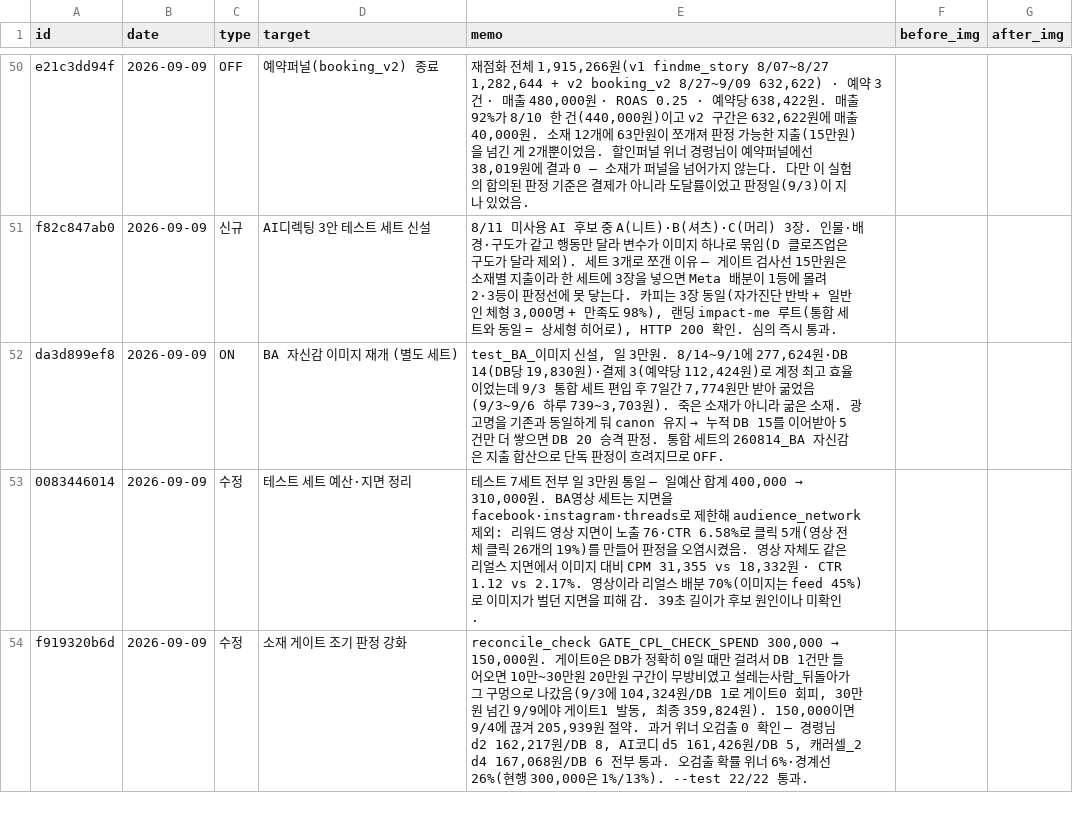
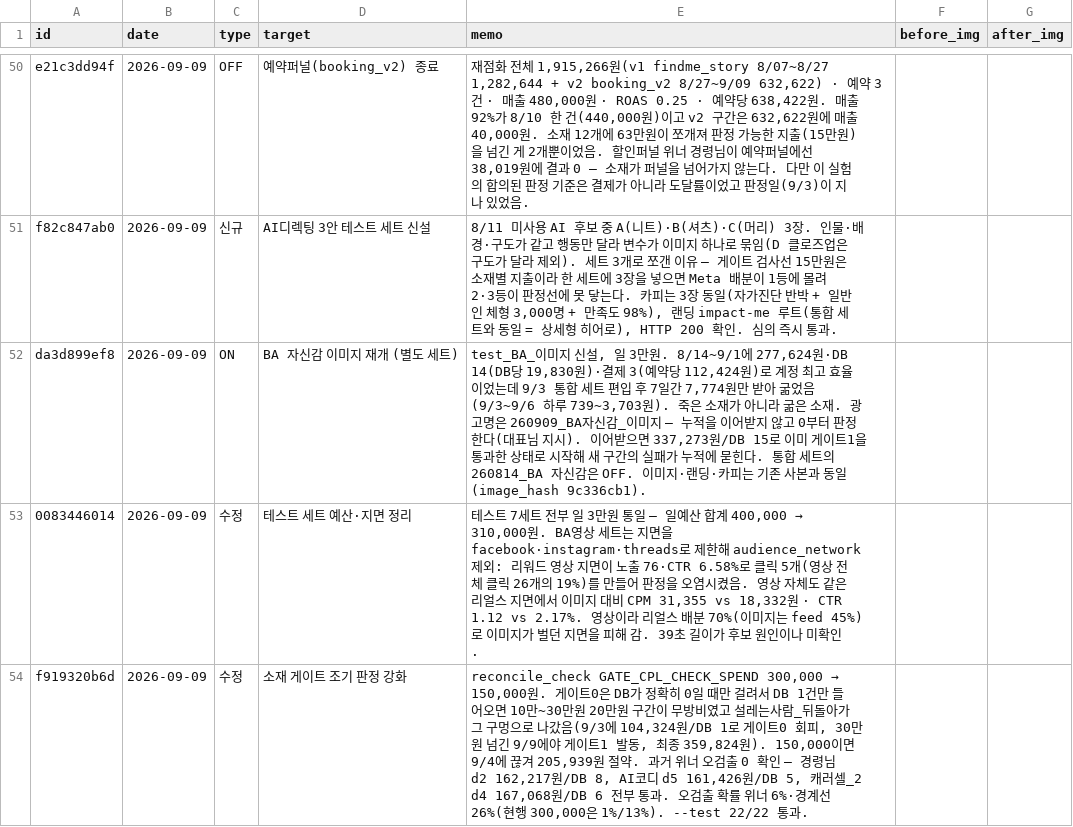
Before and after one commit to fgih304-netizen/fgih304-netizen.github.io, a CSV file: history.csv, drawn as a sheet; only a part is shown, gaps mark what is left out.

Commit message:
history: BA 이미지 재개 항목 — 판정 0부터로 정정

```diff
--- a/history.csv
+++ b/history.csv
@@ -51,3 +51,3 @@ e21c3dd94f,2026-09-09,OFF,예약퍼널(booking_v2) 종료,"재점화 전체 1,91
 f82c847ab0,2026-09-09,신규,AI디렉팅 3안 테스트 세트 신설,"8/11 미사용 AI 후보 중 A(니트)·B(셔츠)·C(머리) 3장. 인물·배경·구도가 같고 행동만 달라 변수가 이미지 하나로 묶임(D 클로즈업은 구도가 달라 제외). 세트 3개로 쪼갠 이유 — 게이트 검사선 15만원은 소재별 지출이라 한 세트에 3장을 넣으면 Meta 배분이 1등에 몰려 2·3등이 판정선에 못 닿는다. 카피는 3장 동일(자가진단 반박 + 일반인 체형 3,000명 + 만족도 98%), 랜딩 impact-me 루트(통합 세트와 동일 = 상세형 히어로), HTTP 200 확인. 심의 즉시 통과.",,
-da3d899ef8,2026-09-09,ON,BA 자신감 이미지 재개 (별도 세트),"test_BA_이미지 신설, 일 3만원. 8/14~9/1에 277,624원·DB 14(DB당 19,830원)·결제 3(예약당 112,424원)로 계정 최고 효율이었는데 9/3 통합 세트 편입 후 7일간 7,774원만 받아 굶었음(9/3~9/6 하루 739~3,703원). 죽은 소재가 아니라 굶은 소재. 광고명을 기존과 동일하게 둬 canon 유지 → 누적 DB 15를 이어받아 5건만 더 쌓으면 DB 20 승격 판정. 통합 세트의 260814_BA 자신감은 지출 합산으로 단독 판정이 흐려지므로 OFF.",,
+da3d899ef8,2026-09-09,ON,BA 자신감 이미지 재개 (별도 세트),"test_BA_이미지 신설, 일 3만원. 8/14~9/1에 277,624원·DB 14(DB당 19,830원)·결제 3(예약당 112,424원)로 계정 최고 효율이었는데 9/3 통합 세트 편입 후 7일간 7,774원만 받아 굶었음(9/3~9/6 하루 739~3,703원). 죽은 소재가 아니라 굶은 소재. 광고명은 260909_BA자신감_이미지 — 누적을 이어받지 않고 0부터 판정한다(대표님 지시). 이어받으면 337,273원/DB 15로 이미 게이트1을 통과한 상태로 시작해 새 구간의 실패가 누적에 묻힌다. 통합 세트의 260814_BA 자신감은 OFF. 이미지·랜딩·카피는 기존 사본과 동일(image_hash 9c336cb1).",,
 0083446014,2026-09-09,수정,테스트 세트 예산·지면 정리,"테스트 7세트 전부 일 3만원 통일 — 일예산 합계 400,000 → 310,000원. BA영상 세트는 지면을 facebook·instagram·threads로 제한해 audience_network 제외: 리워드 영상 지면이 노출 76·CTR 6.58%로 클릭 5개(영상 전체 클릭 26개의 19%)를 만들어 판정을 오염시켰음. 영상 자체도 같은 리얼스 지면에서 이미지 대비 CPM 31,355 vs 18,332원 · CTR 1.12 vs 2.17%. 영상이라 리얼스 배분 70%(이미지는 feed 45%)로 이미지가 벌던 지면을 피해 감. 39초 길이가 후보 원인이나 미확인.",,
```
